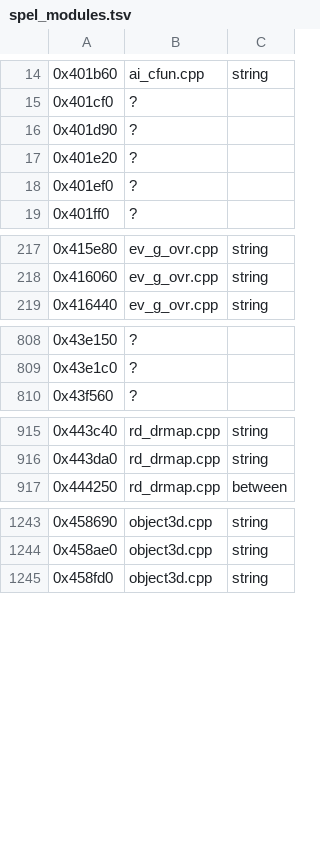
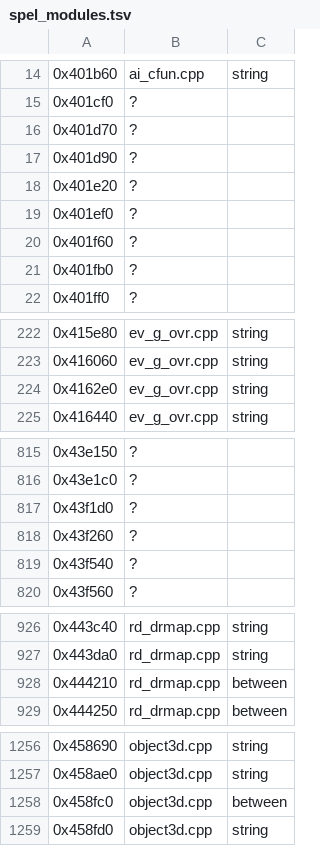
Before and after one commit to berobloom/a2racer2-re, a TSV file: reverse-engineering/analysis/spel_modules.tsv, drawn as a sheet; only a part is shown, gaps mark what is left out; the diff covers the shown part only; the diff names each change by its address in the sheet, - before the commit and + after, or states it on an @@ line.

```diff
--- a/reverse-engineering/analysis/spel_modules.tsv
+++ b/reverse-engineering/analysis/spel_modules.tsv
+row 16: 0x401d70 | ?
+row 20: 0x401f60 | ?
+row 21: 0x401fb0 | ?
+row 224: 0x4162e0 | ev_g_ovr.cpp | string
+row 817: 0x43f1d0 | ?
+row 818: 0x43f260 | ?
+row 819: 0x43f540 | ?
+row 928: 0x444210 | rd_drmap.cpp | between
+row 1258: 0x458fc0 | object3d.cpp | between
```
Also changed, not shown: 8 added rows elsewhere in this file, reverse-engineering/analysis/spel_funcs.tsv, 9 other files.
